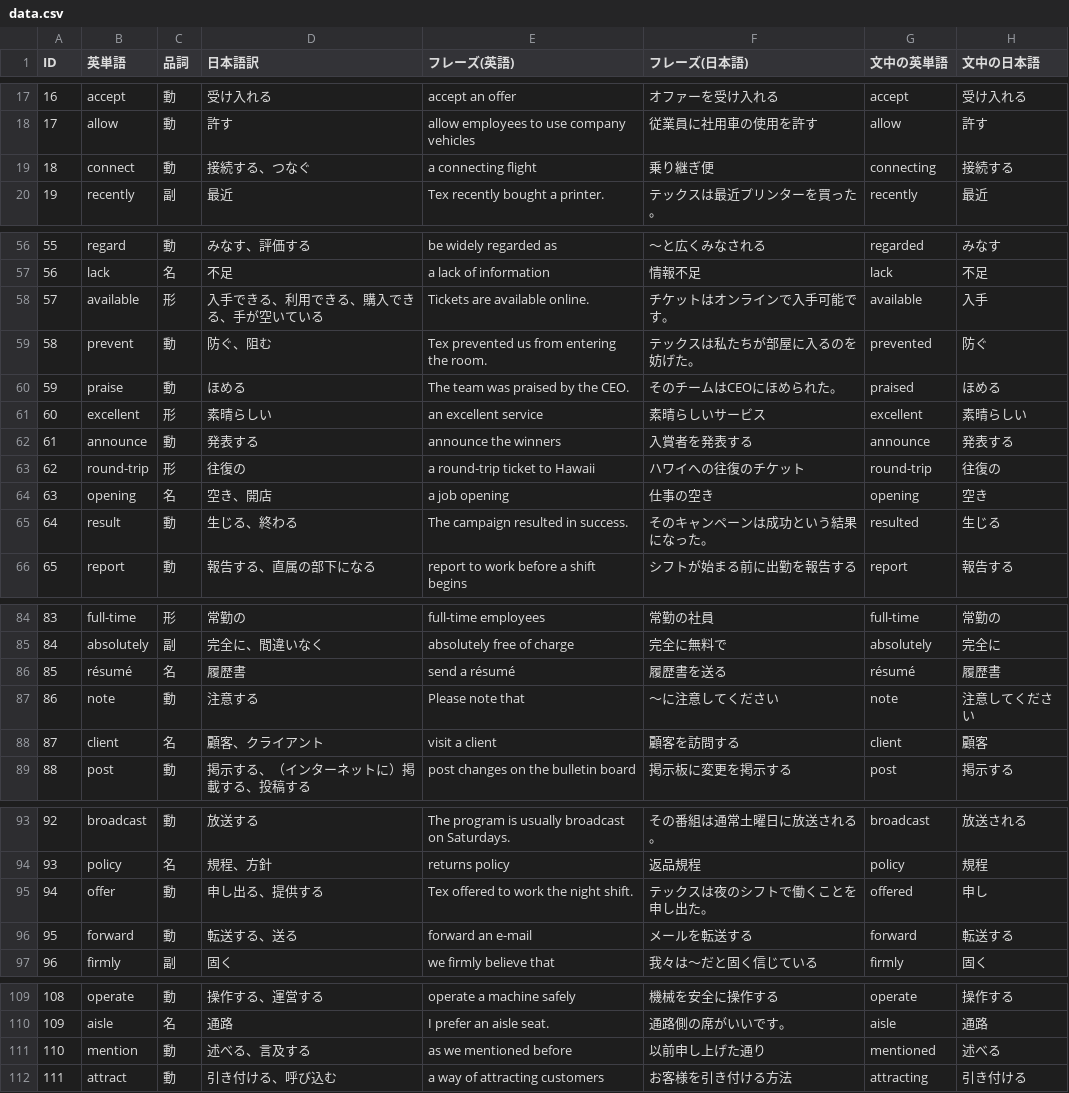
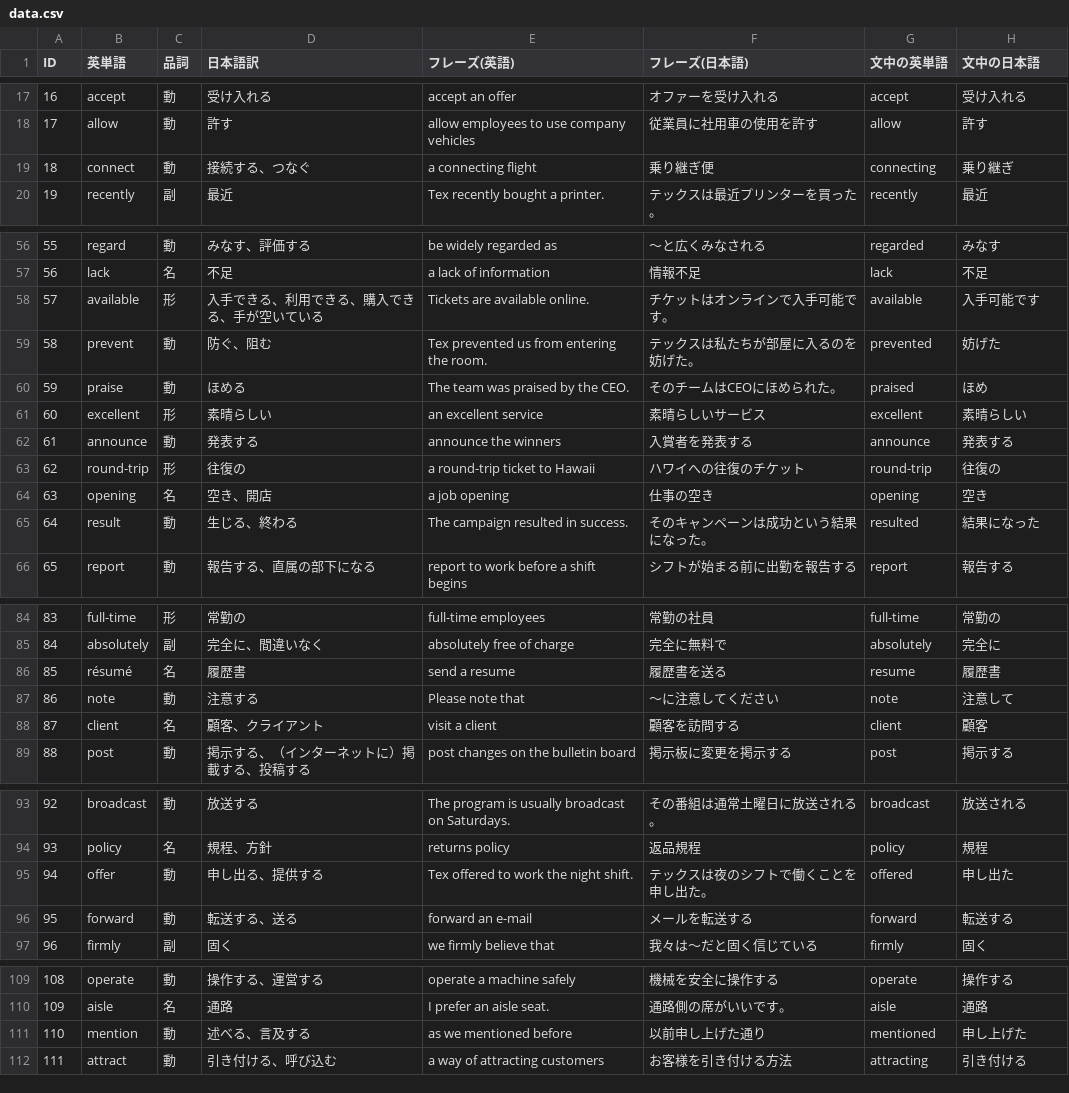
Before and after one commit to fumiyA-A/flashcard-a0n0, a CSV file: data.csv, drawn as a sheet; only a part is shown, gaps mark what is left out; the diff covers the shown part only.

Commit message:
change some translation

```diff
--- a/data.csv
+++ b/data.csv
@@ -18,3 +18,3 @@ ID,英単語,品詞,日本語訳,フレーズ(英語),フレーズ(日本語),
 17,allow,動,許す,allow employees to use company vehicles,従業員に社用車の使用を許す,allow,許す
-18,connect,動,接続する、つなぐ,a connecting flight,乗り継ぎ便,connecting,接続する
+18,connect,動,接続する、つなぐ,a connecting flight,乗り継ぎ便,connecting,乗り継ぎ
 19,recently,副,最近,Tex recently bought a printer.,テックスは最近プリンターを買った。,recently,最近
@@ -57,5 +57,5 @@ ID,英単語,品詞,日本語訳,フレーズ(英語),フレーズ(日本語),
 56,lack,名,不足,a lack of information,情報不足,lack,不足
-57,available,形,入手できる、利用できる、購入できる、手が空いている,Tickets are available online.,チケットはオンラインで入手可能です。,available,入手
-58,prevent,動,防ぐ、阻む,Tex prevented us from entering the room.,テックスは私たちが部屋に入るのを妨げた。,prevented,防ぐ
-59,praise,動,ほめる,The team was praised by the CEO.,そのチームはCEOにほめられた。,praised,ほめる
+57,available,形,入手できる、利用できる、購入できる、手が空いている,Tickets are available online.,チケットはオンラインで入手可能です。,available,入手可能です
+58,prevent,動,防ぐ、阻む,Tex prevented us from entering the room.,テックスは私たちが部屋に入るのを妨げた。,prevented,妨げた
+59,praise,動,ほめる,The team was praised by the CEO.,そのチームはCEOにほめられた。,praised,ほめ
 60,excellent,形,素晴らしい,an excellent service,素晴らしいサービス,excellent,素晴らしい
@@ -64,3 +64,3 @@ ID,英単語,品詞,日本語訳,フレーズ(英語),フレーズ(日本語),
 63,opening,名,空き、開店,a job opening,仕事の空き,opening,空き
-64,result,動,生じる、終わる,The campaign resulted in success.,そのキャンペーンは成功という結果になった。,resulted,生じる
+64,result,動,生じる、終わる,The campaign resulted in success.,そのキャンペーンは成功という結果になった。,resulted,結果になった
 65,report,動,報告する、直属の部下になる,report to work before a shift begins,シフトが始まる前に出勤を報告する,report,報告する
@@ -85,4 +85,4 @@ ID,英単語,品詞,日本語訳,フレーズ(英語),フレーズ(日本語),
 84,absolutely,副,完全に、間違いなく,absolutely free of charge,完全に無料で,absolutely,完全に
-85,résumé,名,履歴書,send a résumé,履歴書を送る,résumé,履歴書
-86,note,動,注意する,Please note that,～に注意してください,note,注意してください
+85,résumé,名,履歴書,send a resume,履歴書を送る,resume,履歴書
+86,note,動,注意する,Please note that,～に注意してください,note,注意して
 87,client,名,顧客、クライアント,visit a client,顧客を訪問する,client,顧客
@@ -94,3 +94,3 @@ ID,英単語,品詞,日本語訳,フレーズ(英語),フレーズ(日本語),
 93,policy,名,規程、方針,returns policy,返品規程,policy,規程
-94,offer,動,申し出る、提供する,Tex offered to work the night shift.,テックスは夜のシフトで働くことを申し出た。,offered,申し
+94,offer,動,申し出る、提供する,Tex offered to work the night shift.,テックスは夜のシフトで働くことを申し出た。,offered,申し出た
 95,forward,動,転送する、送る,forward an e-mail,メールを転送する,forward,転送する
@@ -110,3 +110,3 @@ ID,英単語,品詞,日本語訳,フレーズ(英語),フレーズ(日本語),
 109,aisle,名,通路,I prefer an aisle seat.,通路側の席がいいです。,aisle,通路
-110,mention,動,述べる、言及する,as we mentioned before,以前申し上げた通り,mentioned,述べる
+110,mention,動,述べる、言及する,as we mentioned before,以前申し上げた通り,mentioned,申し上げた
 111,attract,動,引き付ける、呼び込む,a way of attracting customers,お客様を引き付ける方法,attracting,引き付ける
```
Also changed, not shown: 1 edited cell elsewhere in this file.
